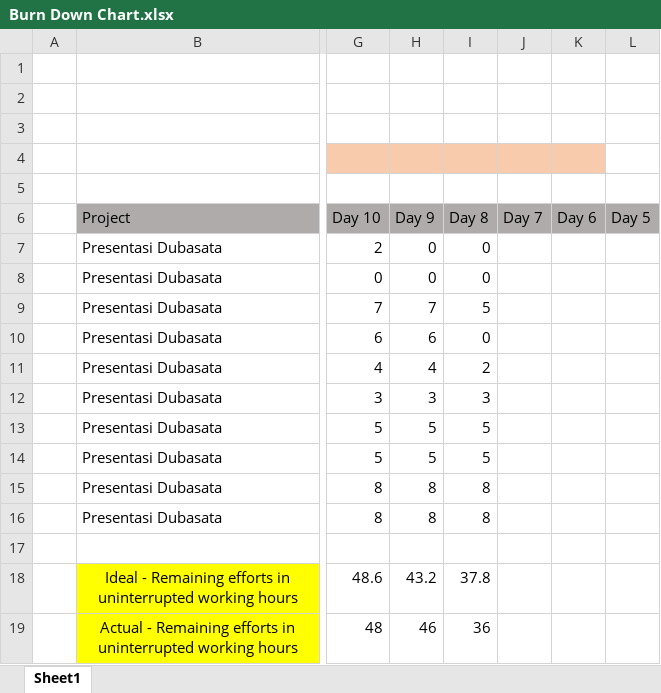
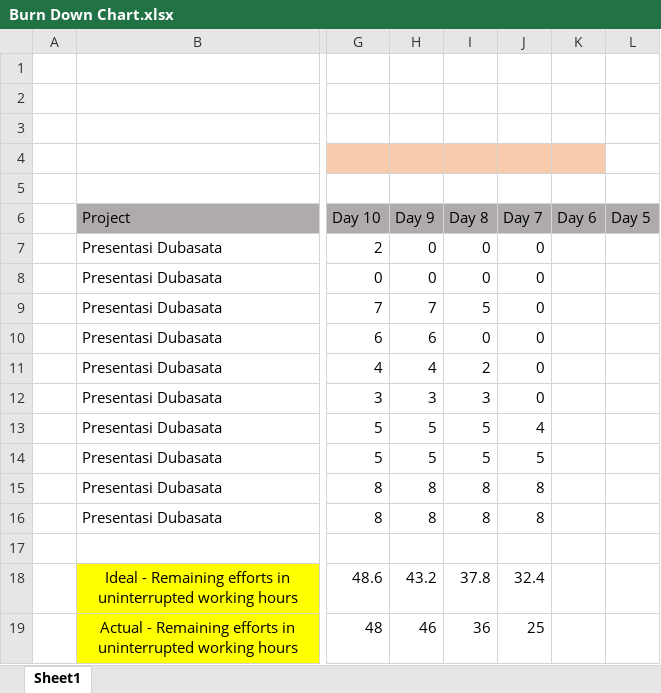
Before and after one commit to Dubasata/Virtual-Reality-2017, an Excel workbook: Burn Down Chart.xlsx, sheet Sheet1, drawn as a sheet; only a part is shown, gaps mark what is left out; values as stored, in another font and other column widths than the file's, no borders; the diff names each change by its address in the sheet, - before the commit and + after, or states it on an @@ line.

```diff
--- a/Burn Down Chart.xlsx (sheet Sheet1)
+++ b/Burn Down Chart.xlsx (sheet Sheet1)
-J7:J12 (Day 7): (empty)
+J7:J12 (Day 7): 0
-J13 (Day 7): (empty)
+J13 (Day 7): 4
-J14 (Day 7): (empty)
+J14 (Day 7): 5
-J15:J16 (Day 7): (empty)
+J15:J16 (Day 7): 8
-J18 (Day 7): (empty)
+J18 (Day 7): 32.4
-J19 (Day 7): (empty)
+J19 (Day 7): 25
```
Also changed, not shown: 3 other files.
